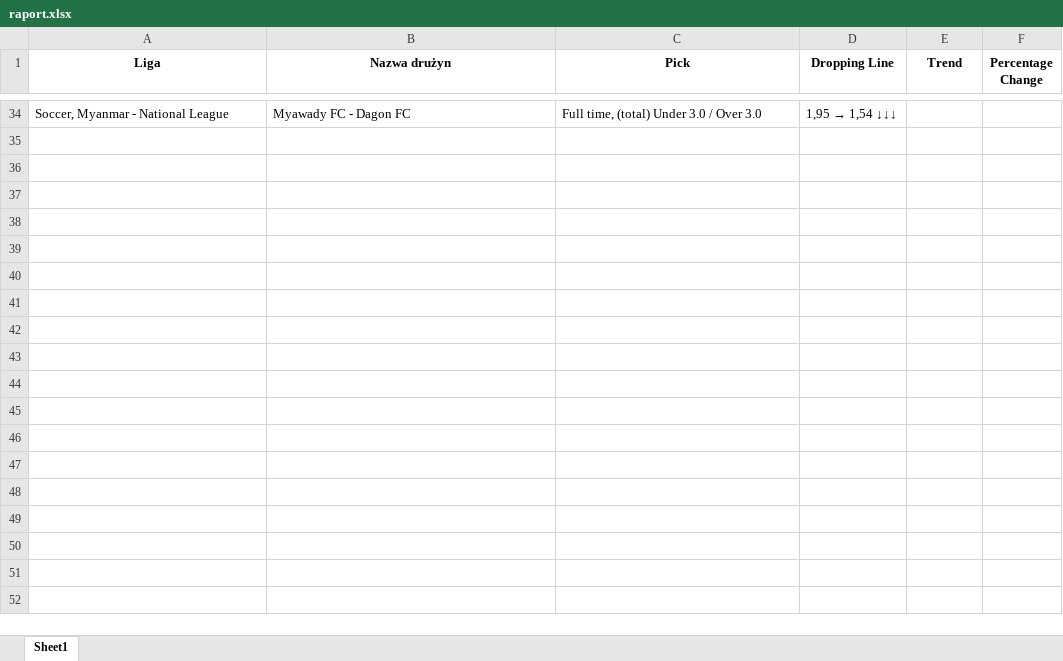
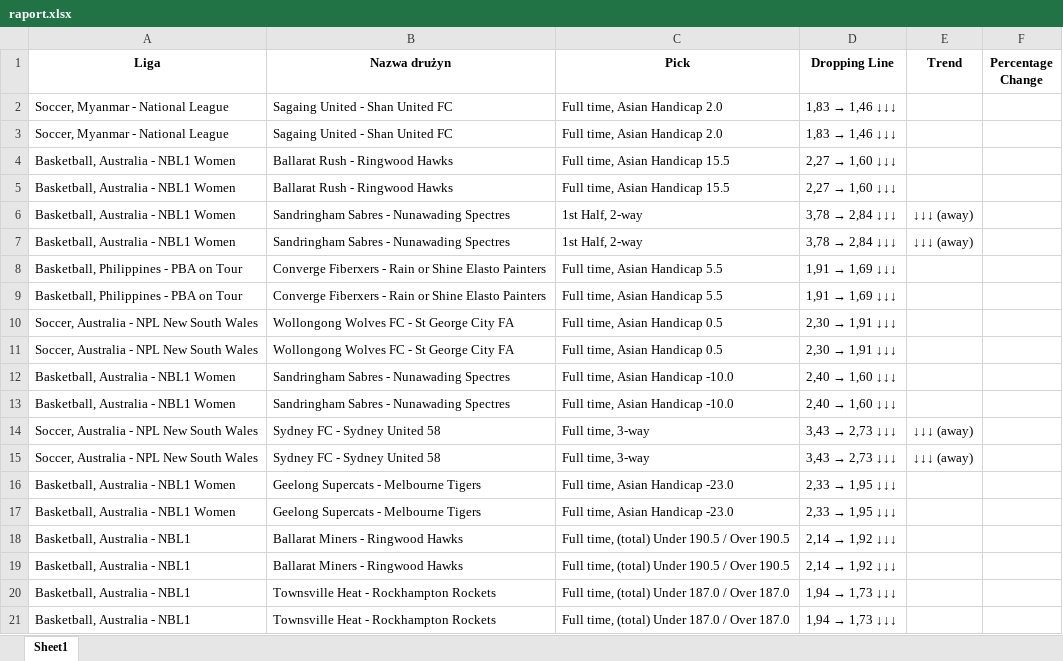
Before and after one commit to karpnorbert/bot_bot, an Excel workbook: nowy_projekt/raport.xlsx, sheet Sheet1, drawn as a sheet; only a part is shown, gaps mark what is left out; values as stored, in another font and other column widths than the file's, no borders; addresses are those after the commit; the diff covers the shown part only; the diff names each change by its address in the sheet, - before the commit and + after, or states it on an @@ line.

```diff
--- a/nowy_projekt/raport.xlsx (sheet Sheet1)
+++ b/nowy_projekt/raport.xlsx (sheet Sheet1)
-B2 (Nazwa drużyn): Myawady FC - Dagon FC
+B2 (Nazwa drużyn): Sagaing United - Shan United FC
-C2 (Pick): Full time, (total) Under 3.0 / Over 3.0
+C2 (Pick): Full time, Asian Handicap 2.0
@@ D2 (Dropping Line): 1,95 → 1,54 ↓↓↓ → 1,83 → 1,46 ↓↓↓ @@
+row 3: Soccer, Myanmar - National League | Sagaing United - Shan United FC | Full time, Asian Handicap 2.0 | 1,83 → 1,46 ↓↓↓
+row 4: Basketball, Australia - NBL1 Women | Ballarat Rush - Ringwood Hawks | Full time, Asian Handicap 15.5 | 2,27 → 1,60 ↓↓↓
+row 5: Basketball, Australia - NBL1 Women | Ballarat Rush - Ringwood Hawks | Full time, Asian Handicap 15.5 | 2,27 → 1,60 ↓↓↓
+row 6: Basketball, Australia - NBL1 Women | Sandringham Sabres - Nunawading Spectres | 1st Half, 2-way | 3,78 → 2,84 ↓↓↓ | ↓↓↓ (away)
+row 7: Basketball, Australia - NBL1 Women | Sandringham Sabres - Nunawading Spectres | 1st Half, 2-way | 3,78 → 2,84 ↓↓↓ | ↓↓↓ (away)
+row 8: Basketball, Philippines - PBA on Tour | Converge Fiberxers - Rain or Shine Elasto Painters | Full time, Asian Handicap 5.5 | 1,91 → 1,69 ↓↓↓
+row 9: Basketball, Philippines - PBA on Tour | Converge Fiberxers - Rain or Shine Elasto Painters | Full time, Asian Handicap 5.5 | 1,91 → 1,69 ↓↓↓
+row 10: Soccer, Australia - NPL New South Wales | Wollongong Wolves FC - St George City FA | Full time, Asian Handicap 0.5 | 2,30 → 1,91 ↓↓↓
+row 11: Soccer, Australia - NPL New South Wales | Wollongong Wolves FC - St George City FA | Full time, Asian Handicap 0.5 | 2,30 → 1,91 ↓↓↓
+row 12: Basketball, Australia - NBL1 Women | Sandringham Sabres - Nunawading Spectres | Full time, Asian Handicap -10.0 | 2,40 → 1,60 ↓↓↓
+row 13: Basketball, Australia - NBL1 Women | Sandringham Sabres - Nunawading Spectres | Full time, Asian Handicap -10.0 | 2,40 → 1,60 ↓↓↓
+row 14: Soccer, Australia - NPL New South Wales | Sydney FC - Sydney United 58 | Full time, 3-way | 3,43 → 2,73 ↓↓↓ | ↓↓↓ (away)
+row 15: Soccer, Australia - NPL New South Wales | Sydney FC - Sydney United 58 | Full time, 3-way | 3,43 → 2,73 ↓↓↓ | ↓↓↓ (away)
+row 16: Basketball, Australia - NBL1 Women | Geelong Supercats - Melbourne Tigers | Full time, Asian Handicap -23.0 | 2,33 → 1,95 ↓↓↓
+row 17: Basketball, Australia - NBL1 Women | Geelong Supercats - Melbourne Tigers | Full time, Asian Handicap -23.0 | 2,33 → 1,95 ↓↓↓
+row 18: Basketball, Australia - NBL1 | Ballarat Miners - Ringwood Hawks | Full time, (total) Under 190.5 / Over 190.5 | 2,14 → 1,92 ↓↓↓
+row 19: Basketball, Australia - NBL1 | Ballarat Miners - Ringwood Hawks | Full time, (total) Under 190.5 / Over 190.5 | 2,14 → 1,92 ↓↓↓
+row 20: Basketball, Australia - NBL1 | Townsville Heat - Rockhampton Rockets | Full time, (total) Under 187.0 / Over 187.0 | 1,94 → 1,73 ↓↓↓
+row 21: Basketball, Australia - NBL1 | Townsville Heat - Rockhampton Rockets | Full time, (total) Under 187.0 / Over 187.0 | 1,94 → 1,73 ↓↓↓
```
Also changed, not shown: 32 removed rows elsewhere in this sheet, 2 other files.
